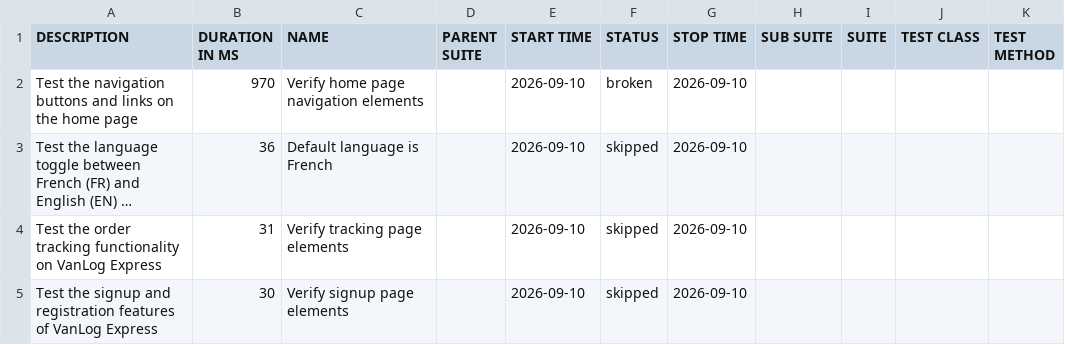
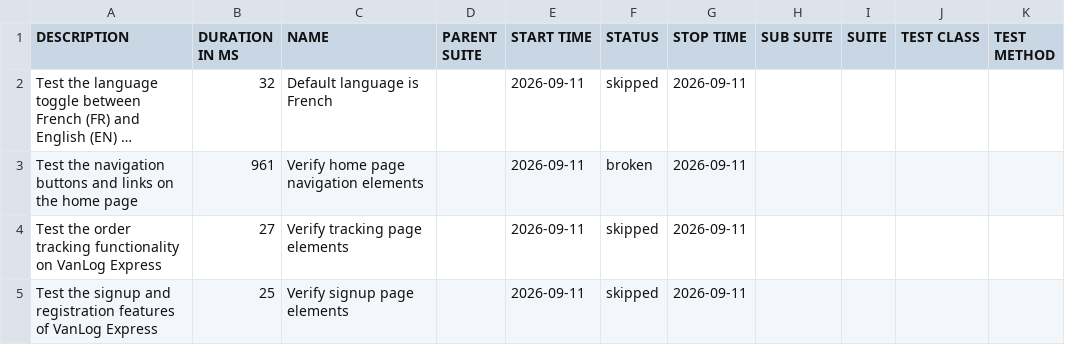
Before and after one commit to Raef211/Automation-vanlog-express, a CSV file: nightly/data/suites.csv, drawn as a sheet; long unchanged cells end in …; removed rows and columns are numbered as before the commit, all else as after; the diff names each change by its address in the sheet, - before the commit and + after, or states it on an @@ line.

```diff
--- a/nightly/data/suites.csv
+++ b/nightly/data/suites.csv
-row 2: Test the navigation buttons and links on the home page | 970 | Verify home page navigation elements |  | 2026-09-10 | broken | 2026-09-10
-B2 (DURATION IN MS): 36
+B2 (DURATION IN MS): 32
-E2 (START TIME): 2026-09-10
+E2 (START TIME): 2026-09-11
-G2 (STOP TIME): 2026-09-10
+G2 (STOP TIME): 2026-09-11
+row 3: Test the navigation buttons and links on the home page | 961 | Verify home page navigation elements |  | 2026-09-11 | broken | 2026-09-11
-B4 (DURATION IN MS): 31
+B4 (DURATION IN MS): 27
-E4:E5 (START TIME): 2026-09-10
+E4:E5 (START TIME): 2026-09-11
-G4:G5 (STOP TIME): 2026-09-10
+G4:G5 (STOP TIME): 2026-09-11
-B5 (DURATION IN MS): 30
+B5 (DURATION IN MS): 25
```
Also changed, not shown: nightly/data/behaviors.csv, 20 other files.
